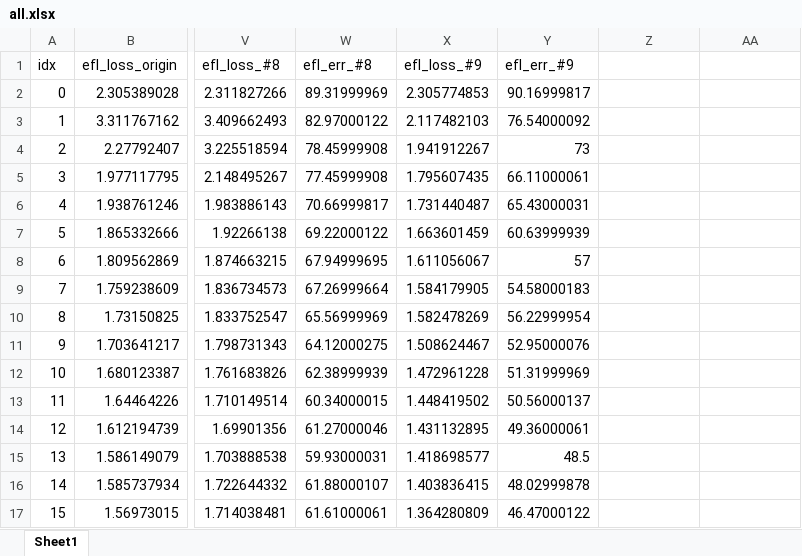
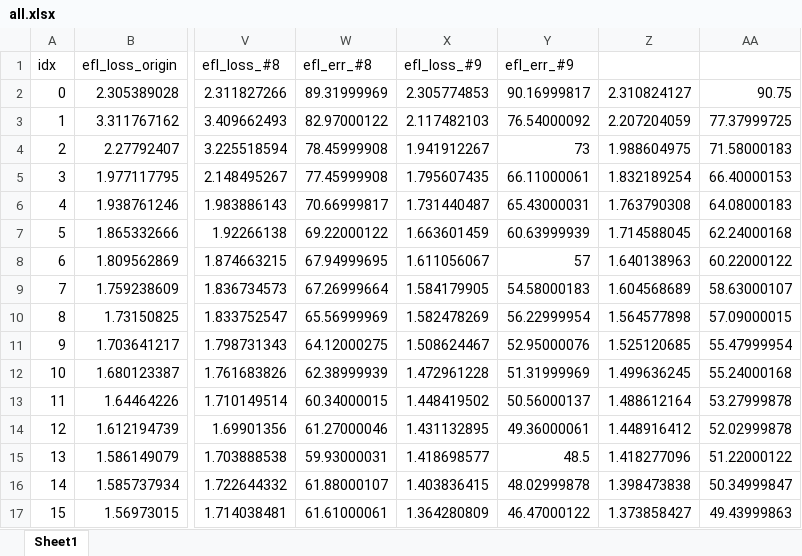
Before and after one commit to joonha97/learningEFL, an Excel workbook: KD_experiment/all.xlsx, sheet Sheet1, drawn as a sheet; only a part is shown, gaps mark what is left out; values as stored, in another font and other column widths than the file's, no borders; charts and pictures not drawn; the diff covers the shown part only; the diff names each change by its address in the sheet, - before the commit and + after, or states it on an @@ line.

```diff
--- a/KD_experiment/all.xlsx (sheet Sheet1)
+++ b/KD_experiment/all.xlsx (sheet Sheet1)
-Z2: (empty)
+Z2: 2.310824127
-AA2: (empty)
+AA2: 90.75
-Z3: (empty)
+Z3: 2.207204059
-AA3: (empty)
+AA3: 77.37999725
-Z4: (empty)
+Z4: 1.988604975
-AA4: (empty)
+AA4: 71.58000183
-Z5: (empty)
+Z5: 1.832189254
-AA5: (empty)
+AA5: 66.40000153
-Z6: (empty)
+Z6: 1.763790308
-AA6: (empty)
+AA6: 64.08000183
-Z7: (empty)
+Z7: 1.714588045
-AA7: (empty)
+AA7: 62.24000168
-Z8: (empty)
+Z8: 1.640138963
-AA8: (empty)
+AA8: 60.22000122
-Z9: (empty)
+Z9: 1.604568689
-AA9: (empty)
+AA9: 58.63000107
-Z10: (empty)
+Z10: 1.564577898
-AA10: (empty)
+AA10: 57.09000015
-Z11: (empty)
+Z11: 1.525120685
-AA11: (empty)
+AA11: 55.47999954
-Z12: (empty)
+Z12: 1.499636245
-AA12: (empty)
+AA12: 55.24000168
-Z13: (empty)
+Z13: 1.488612164
-AA13: (empty)
+AA13: 53.27999878
-Z14: (empty)
+Z14: 1.448916412
-AA14: (empty)
+AA14: 52.02999878
-Z15: (empty)
+Z15: 1.418277096
-AA15: (empty)
+AA15: 51.22000122
-Z16: (empty)
+Z16: 1.398473838
-AA16: (empty)
+AA16: 50.34999847
-Z17: (empty)
+Z17: 1.373858427
-AA17: (empty)
+AA17: 49.43999863
```
Also changed, not shown: 20 edited cells elsewhere in this sheet, charts or pictures, KD_experiment/params.xlsx.
